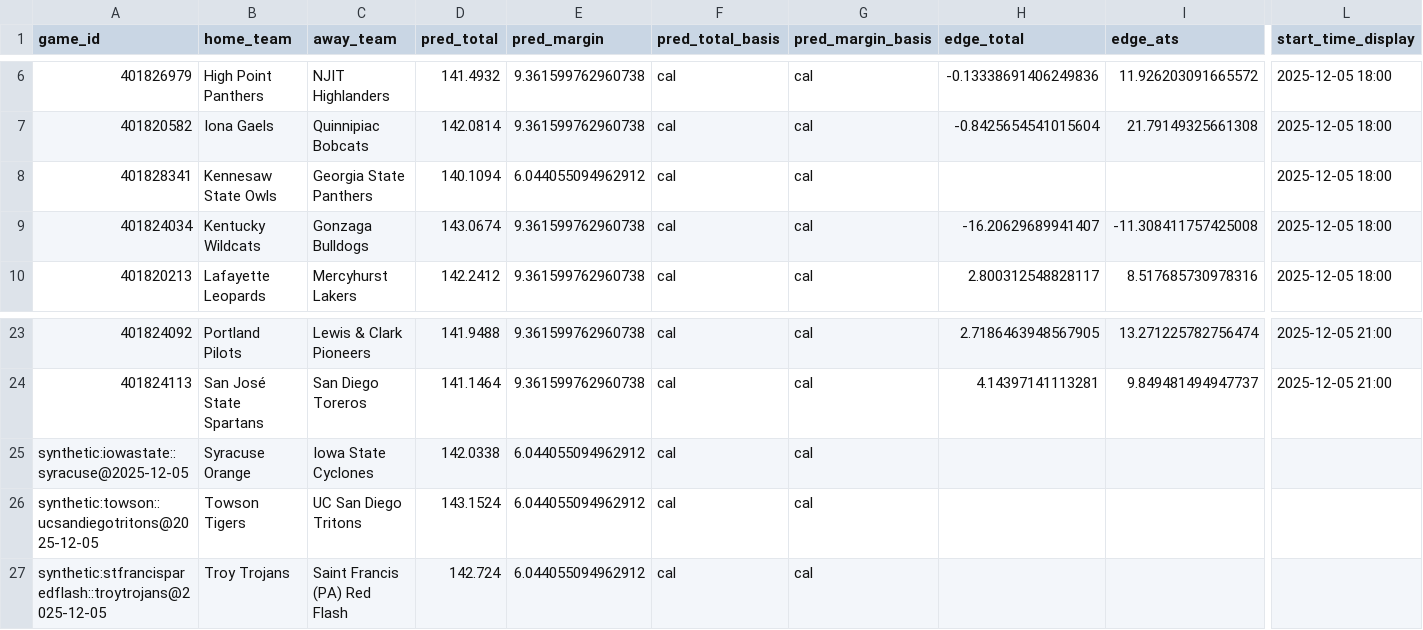
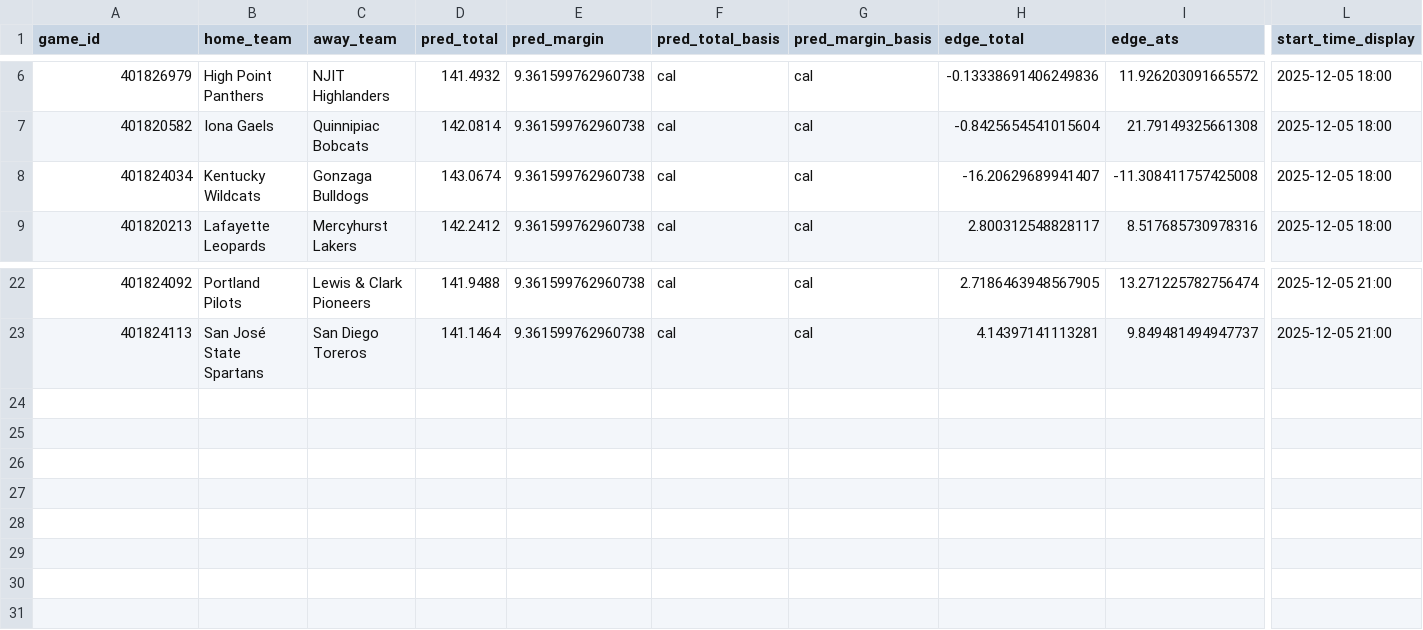
Before and after one commit to mostgood1/NCAAB, a CSV file: outputs/predictions_display_2025-12-05.csv, drawn as a sheet; only a part is shown, gaps mark what is left out; rows hold the shown columns only; the diff names each change by its address in the sheet, - before the commit and + after, or states it on an @@ line.

```diff
--- a/outputs/predictions_display_2025-12-05.csv
+++ b/outputs/predictions_display_2025-12-05.csv
-row 8: 401828341 | Kennesaw State Owls | Georgia State Panthers | 140.1094 | 6.044055094962912 | cal | cal |  |  | 2025-12-05 18:00
-row 25: synthetic:iowastate::syracuse@2025-12-05 | Syracuse Orange | Iowa State Cyclones | 142.0338 | 6.044055094962912 | cal | cal
-row 26: synthetic:towson::ucsandiegotritons@2025-12-05 | Towson Tigers | UC San Diego Tritons | 143.1524 | 6.044055094962912 | cal | cal
-row 27: synthetic:stfrancisparedflash::troytrojans@2025-12-05 | Troy Trojans | Saint Francis (PA) Red Flash | 142.724 | 6.044055094962912 | cal | cal
```
Also changed, not shown: outputs/daily_results/results_2025-12-04.csv, outputs/games_with_odds_2025-12-05.csv, 4 other files.
